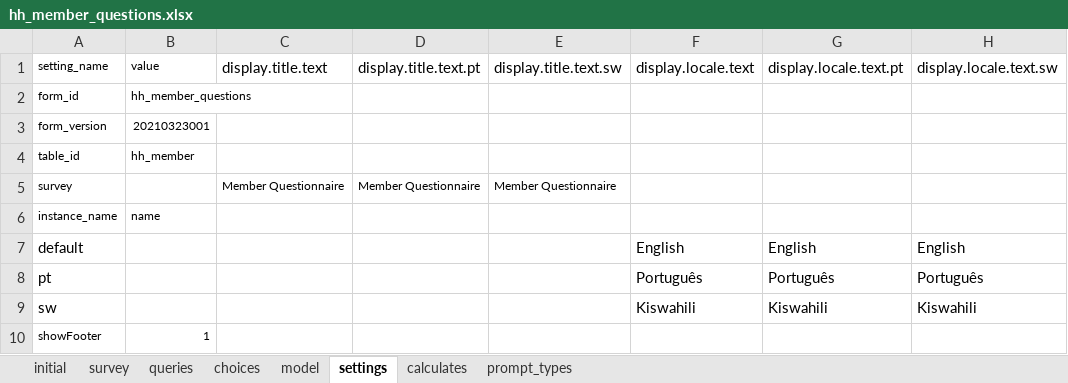
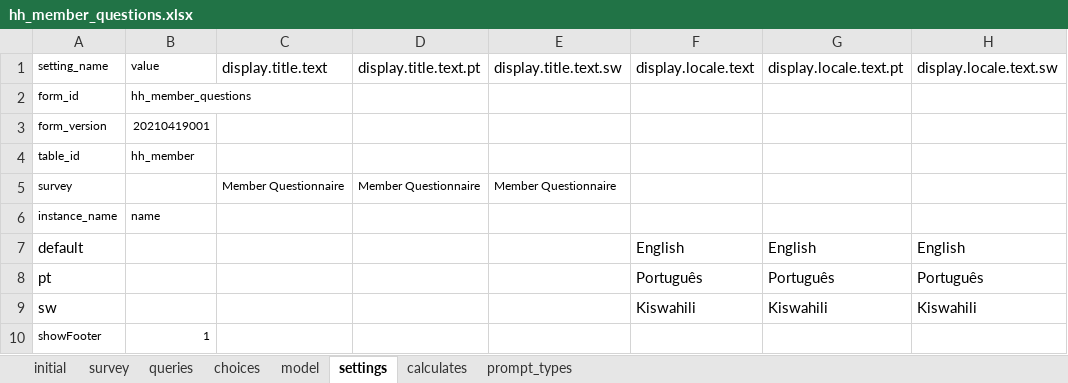
Before and after one commit to karoliscfd/bohemia, an Excel workbook: odkx/app/config/tables/hh_member/forms/hh_member_questions/hh_member_questions.xlsx, sheet settings, drawn as a sheet; values as stored, in another font and other column widths than the file's, no borders; the diff names each change by its address in the sheet, - before the commit and + after, or states it on an @@ line.

```diff
--- a/odkx/app/config/tables/hh_member/forms/hh_member_questions/hh_member_questions.xlsx (sheet settings)
+++ b/odkx/app/config/tables/hh_member/forms/hh_member_questions/hh_member_questions.xlsx (sheet settings)
-B3: 20210323001
+B3: 20210419001
```
Also changed, not shown: sheet survey, odkx/app/config/tables/census/forms/census/census.xlsx, 4 other files.
